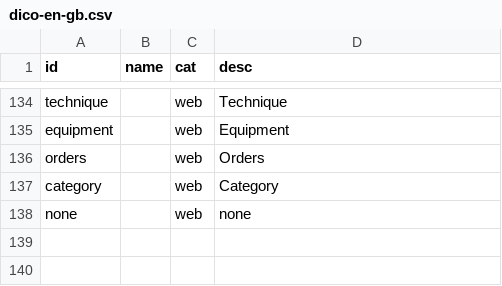
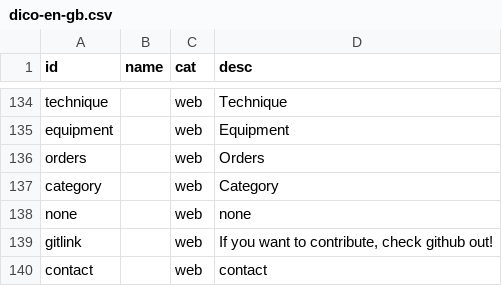
Before and after one commit to DoYouSpeakRowing/DoYouSpeakRowing.github.io, a CSV file: src/dico-en-gb.csv, drawn as a sheet; only a part is shown, gaps mark what is left out; the diff names each change by its address in the sheet, - before the commit and + after, or states it on an @@ line.

```diff
--- a/src/dico-en-gb.csv
+++ b/src/dico-en-gb.csv
+row 139: gitlink |  | web | If you want to contribute, check github out!
+row 140: contact |  | web | contact
```
Also changed, not shown: src/dico-de.csv, 10 other files.
